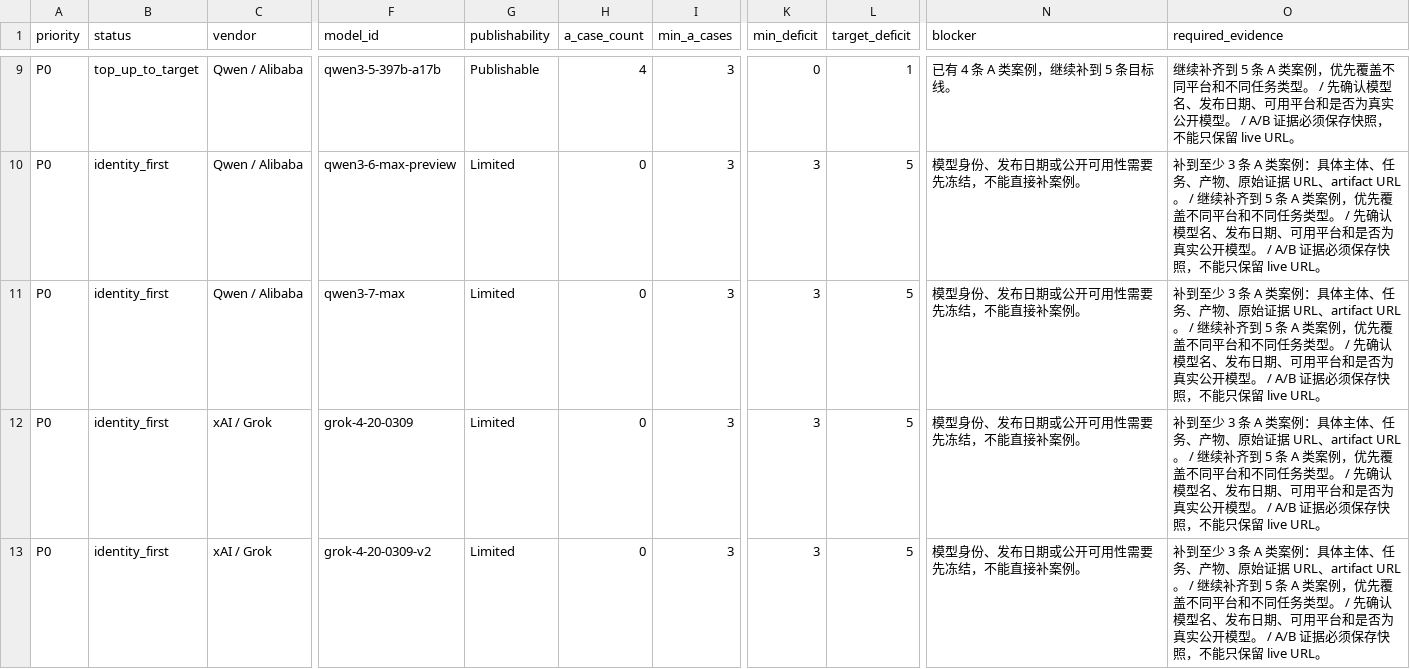
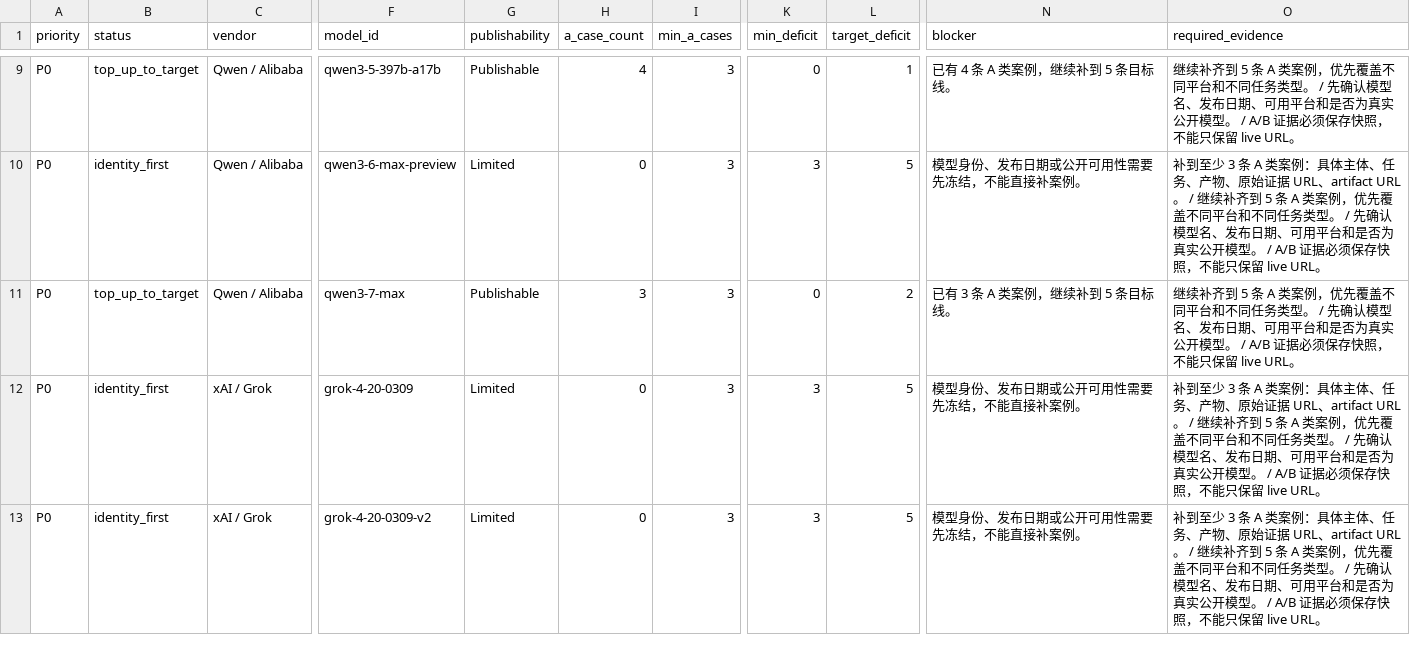
Before and after one commit to AL549984/model, a TSV file: work/evidence-backfill-intake.tsv, drawn as a sheet; only a part is shown, gaps mark what is left out; the diff names each change by its address in the sheet, - before the commit and + after, or states it on an @@ line.

Commit message:
chore: sync Model Atlas case data

```diff
--- a/work/evidence-backfill-intake.tsv
+++ b/work/evidence-backfill-intake.tsv
-B11 (status): identity_first
+B11 (status): top_up_to_target
-G11 (publishability): Limited
+G11 (publishability): Publishable
-H11 (a_case_count): 0
+H11 (a_case_count): 3
-K11 (min_deficit): 3
+K11 (min_deficit): 0
-L11 (target_deficit): 5
+L11 (target_deficit): 2
-N11 (blocker): 模型身份、发布日期或公开可用性需要先冻结，不能直接补案例。
+N11 (blocker): 已有 3 条 A 类案例，继续补到 5 条目标线。
-O11 (required_evidence): 补到至少 3 条 A 类案例：具体主体、任务、产物、原始证据 URL、artifact URL。 / 继续补齐…
+O11 (required_evidence): 继续补齐…
```
Also changed, not shown: 6 other files.
